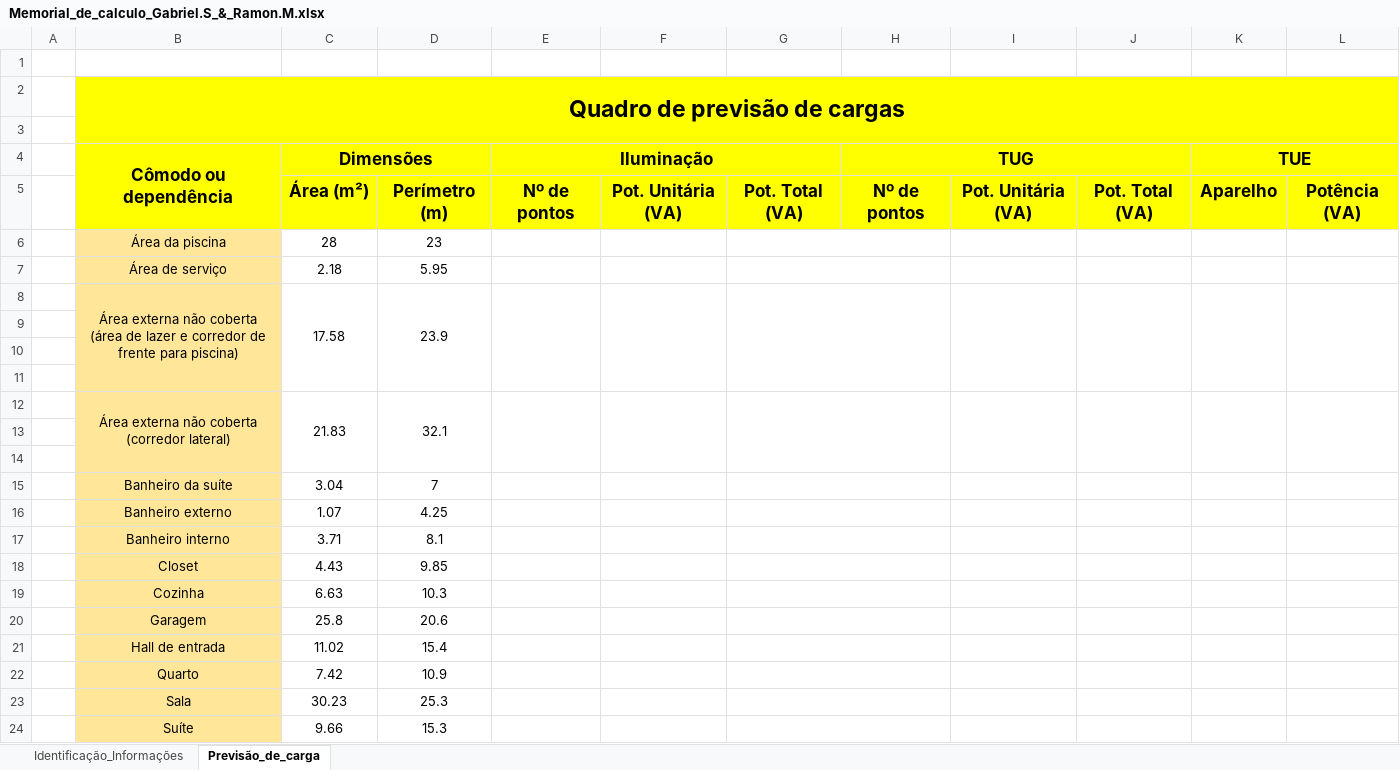
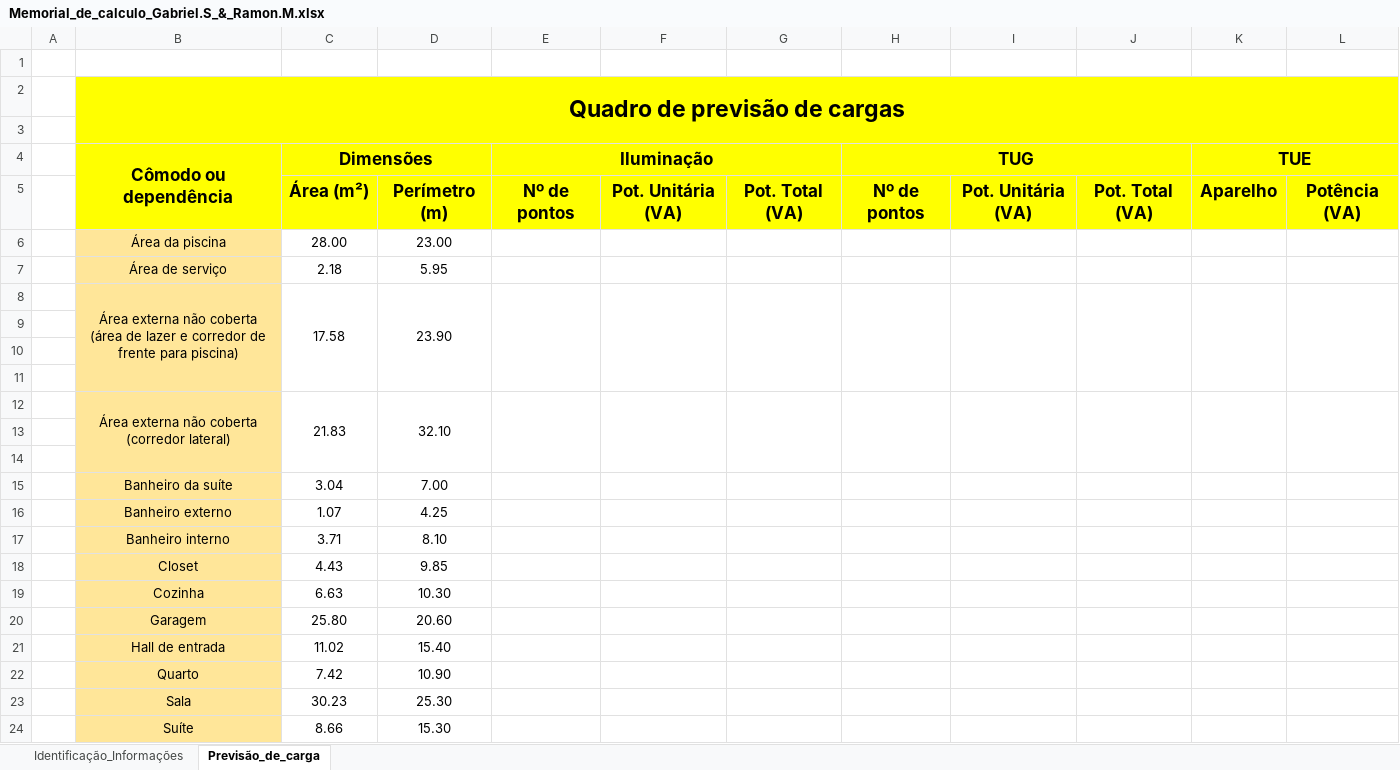
Before and after one commit to ramon1morello/Instel-I, an Excel workbook: Memorial_de_calculo_Gabriel.S_&_Ramon.M.xlsx, sheet Previsão_de_carga, drawn as a sheet; values as stored, in another font and other column widths than the file's, no borders; removed rows and columns are numbered as before the commit, all else as after; the diff names each change by its address in the sheet, - before the commit and + after, or states it on an @@ line.

Commit message:
typo 3

```diff
--- a/Memorial_de_calculo_Gabriel.S_&_Ramon.M.xlsx (sheet Previsão_de_carga)
+++ b/Memorial_de_calculo_Gabriel.S_&_Ramon.M.xlsx (sheet Previsão_de_carga)
-row 6:  | Área da piscina | 28 | 23
+row 6:  | Área da piscina | 28.00 | 23.00
-G7:H7 merged
-D8: 23.9
+D8: 23.90
-G8:H11 merged
+G8:G11 merged
+H8:H11 merged
-D12: 32.1
+D12: 32.10
-G12:H14 merged
+G12:G14 merged
+H12:H14 merged
-D15: 7
+D15: 7.00
-G15:H15 merged
-G16:H16 merged
-D17: 8.1
+D17: 8.10
-G17:H17 merged
-G18:H18 merged
-D19: 10.3
+D19: 10.30
-G19:H19 merged
-row 20:  | Garagem | 25.8 | 20.6
+row 20:  | Garagem | 25.80 | 20.60
-D21: 15.4
+D21: 15.40
-G21:H21 merged
-D22: 10.9
+D22: 10.90
-G22:H22 merged
-D23: 25.3
+D23: 25.30
-G23:H23 merged
-row 24:  | Suíte | 9.66 | 15.3
+row 24:  | Suíte | 8.66 | 15.30
```
